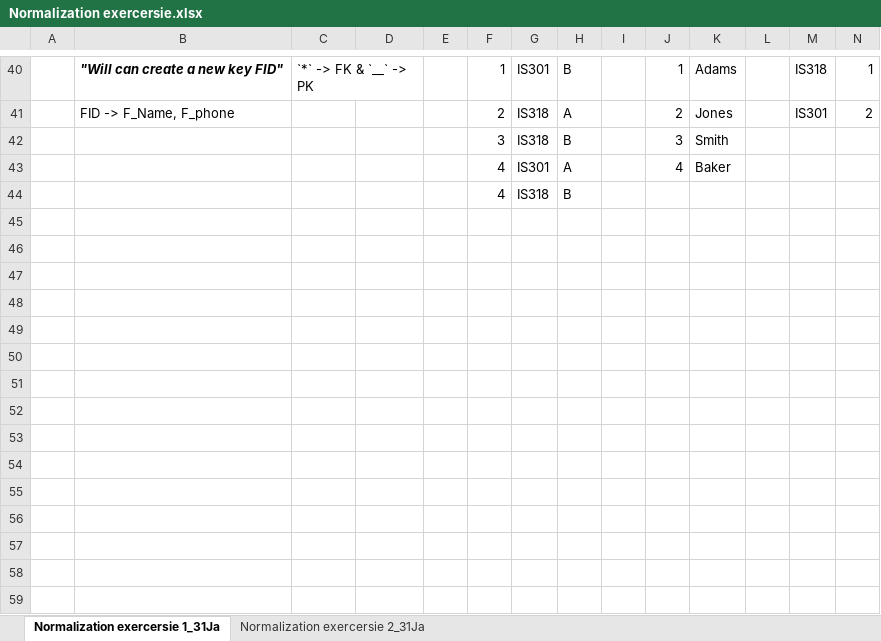
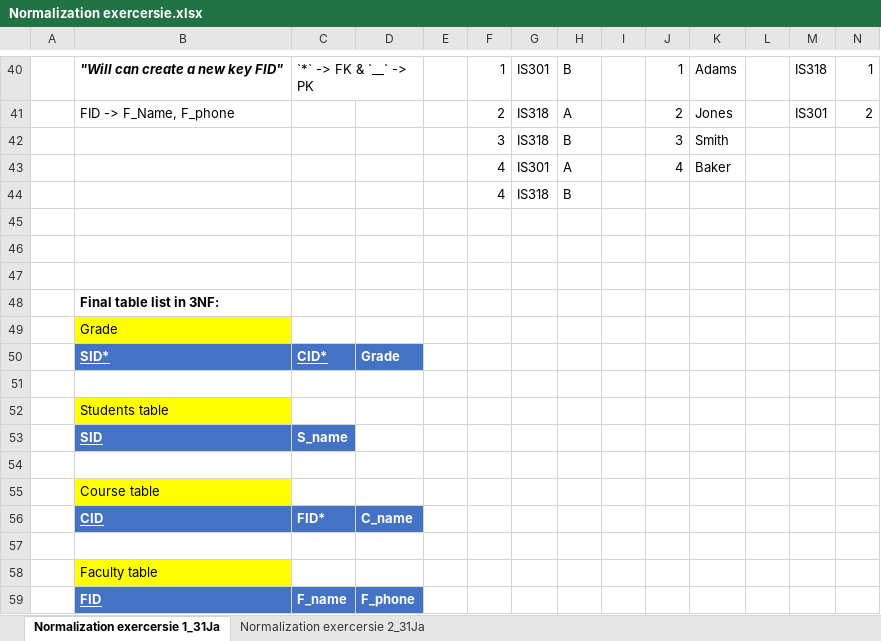
Before and after one commit to Ayon-SSP/SQL, an Excel workbook: B]_PL-SQL/Oracle Notes/Mastek_Traner_notes/assignments/1]_Normalization Prac/Normalization exercersie.xlsx, sheet Normalization exercersie 1_31Ja, drawn as a sheet; only a part is shown, gaps mark what is left out; values as stored, in another font and other column widths than the file's, no borders; charts and pictures not drawn; rows hold the shown columns only; the diff names each change by its address in the sheet, - before the commit and + after, or states it on an @@ line.

```diff
--- a/B]_PL-SQL/Oracle Notes/Mastek_Traner_notes/assignments/1]_Normalization Prac/Normalization exercersie.xlsx (sheet Normalization exercersie 1_31Ja)
+++ b/B]_PL-SQL/Oracle Notes/Mastek_Traner_notes/assignments/1]_Normalization Prac/Normalization exercersie.xlsx (sheet Normalization exercersie 1_31Ja)
+row 45: (empty)
+row 46: (empty)
+row 47: (empty)
+row 48:  | Final table list in 3NF:
+row 49:  | Grade
+row 50:  | SID* | CID* | Grade
+row 51: (empty)
+row 52:  | Students table
+row 53:  | SID | S_name
+row 54: (empty)
+row 55:  | Course table
+row 56:  | CID | FID* | C_name
+row 57: (empty)
+row 58:  | Faculty table
+row 59:  | FID | F_name | F_phone
```
Also changed, not shown: sheet Normalization exercersie 2_31Ja, 2 other files.
